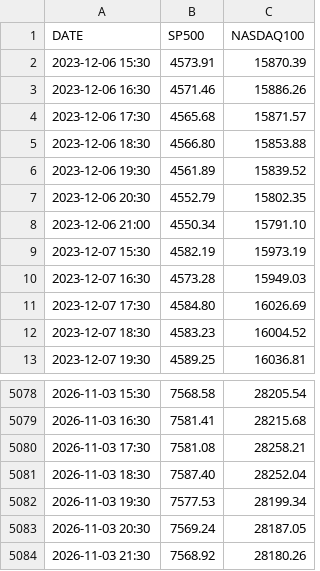
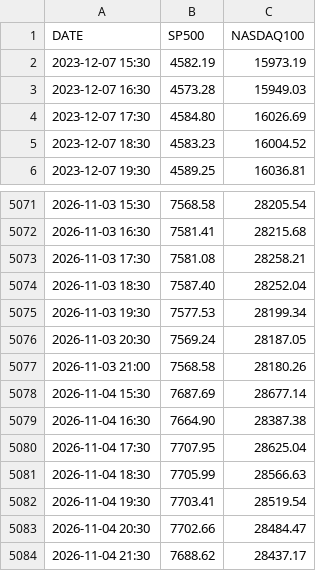
Before and after one commit to Alperenlcr/trade_bot_results, a CSV file: data/indices/hourly.csv, drawn as a sheet; only a part is shown, gaps mark what is left out.

```diff
--- a/data/indices/hourly.csv
+++ b/data/indices/hourly.csv
@@ -1,9 +1,2 @@
 DATE,SP500,NASDAQ100
-2023-12-06 15:30,4573.91,15870.39
-2023-12-06 16:30,4571.46,15886.26
-2023-12-06 17:30,4565.68,15871.57
-2023-12-06 18:30,4566.80,15853.88
-2023-12-06 19:30,4561.89,15839.52
-2023-12-06 20:30,4552.79,15802.35
-2023-12-06 21:00,4550.34,15791.10
 2023-12-07 15:30,4582.19,15973.19
@@ -5083,2 +5076,9 @@ DATE,SP500,NASDAQ100
 2026-11-03 20:30,7569.24,28187.05
-2026-11-03 21:30,7568.92,28180.26
+2026-11-03 21:00,7568.58,28180.26
+2026-11-04 15:30,7687.69,28677.14
+2026-11-04 16:30,7664.90,28387.38
+2026-11-04 17:30,7707.95,28625.04
+2026-11-04 18:30,7705.99,28566.63
+2026-11-04 19:30,7703.41,28519.54
+2026-11-04 20:30,7702.66,28484.47
+2026-11-04 21:30,7688.62,28437.17
```
Also changed, not shown: data/indices/daily.csv, 1 other file.
